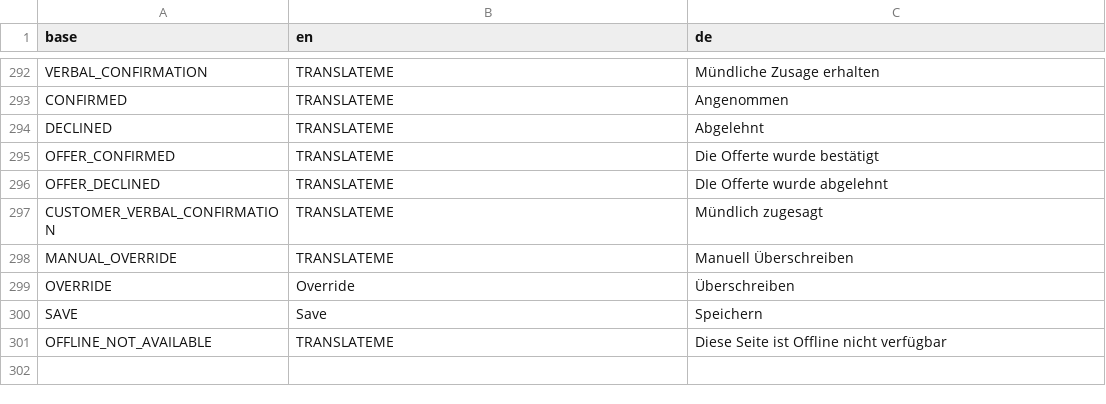
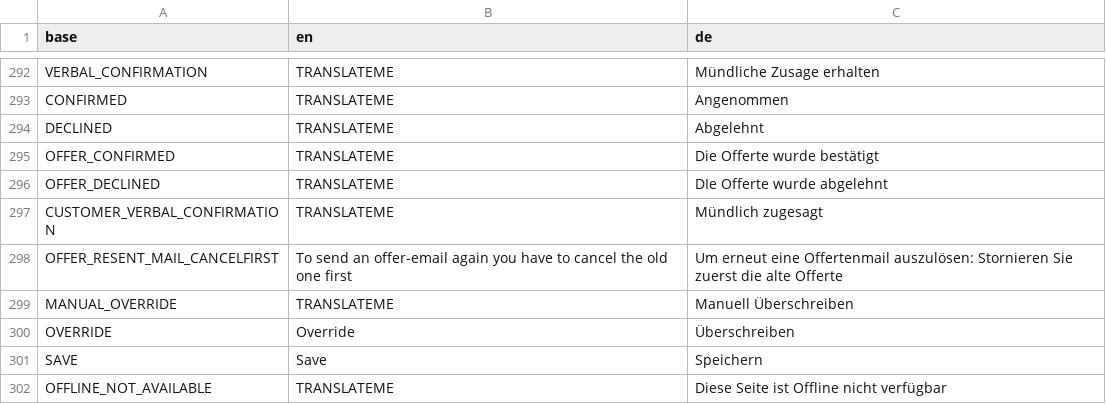
Before and after one commit to PascalLuginbuehl/offery-pwa-rewrite, a CSV file: src/i18n/translations.csv, drawn as a sheet; only a part is shown, gaps mark what is left out.

Commit message:
added info for cancelation first of old offer

```diff
--- a/src/i18n/translations.csv
+++ b/src/i18n/translations.csv
@@ -297,2 +297,3 @@ OFFER_DECLINED,TRANSLATEME,DIe Offerte wurde abgelehnt
 CUSTOMER_VERBAL_CONFIRMATION,TRANSLATEME,Mündlich zugesagt
+OFFER_RESENT_MAIL_CANCELFIRST,To send an offer-email again you have to cancel the old one first,Um erneut eine Offertenmail auszulösen: Stornieren Sie zuerst die alte Offerte
 MANUAL_OVERRIDE,TRANSLATEME,Manuell Überschreiben
```
Also changed, not shown: 1 other file.
